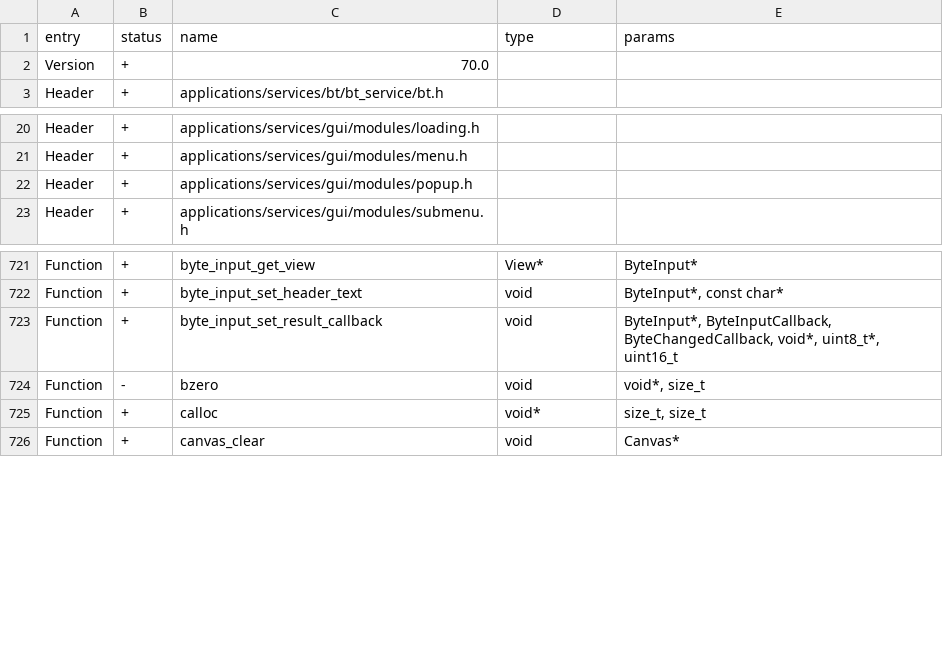
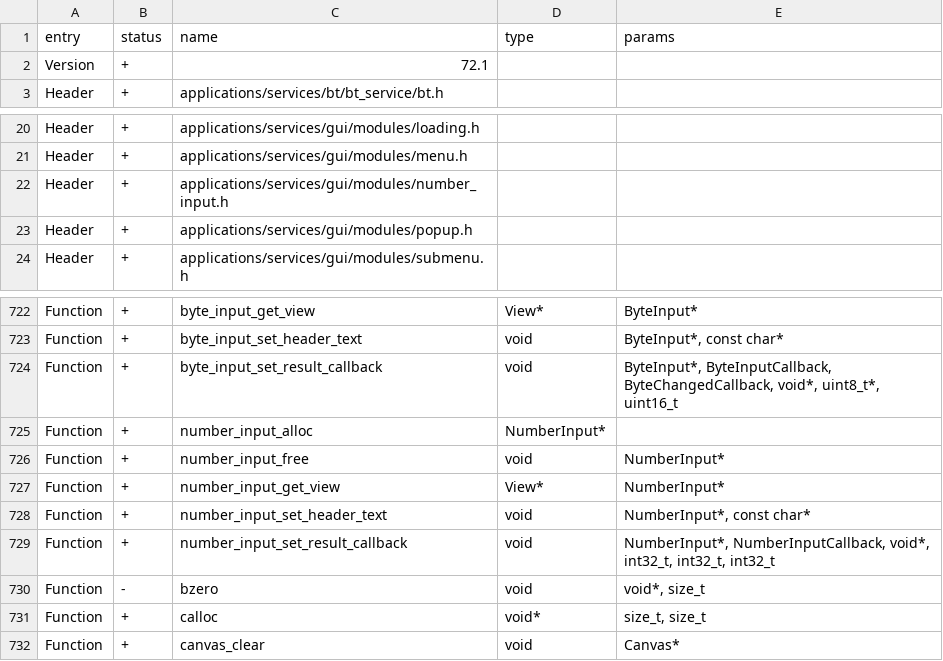
Before and after one commit to xchwarze/flipperzero-firmware-wPlugins, a CSV file: targets/f18/api_symbols.csv, drawn as a sheet; only a part is shown, gaps mark what is left out.

```diff
--- a/targets/f18/api_symbols.csv
+++ b/targets/f18/api_symbols.csv
@@ -1,3 +1,3 @@
 entry,status,name,type,params
-Version,+,70.0,,
+Version,+,72.1,,
 Header,+,applications/services/bt/bt_service/bt.h,,
@@ -21,2 +21,3 @@ Header,+,applications/services/gui/modules/loading.h,,
 Header,+,applications/services/gui/modules/menu.h,,
+Header,+,applications/services/gui/modules/number_input.h,,
 Header,+,applications/services/gui/modules/popup.h,,
@@ -723,2 +724,7 @@ Function,+,byte_input_set_header_text,void,"ByteInput*, const char*"
 Function,+,byte_input_set_result_callback,void,"ByteInput*, ByteInputCallback, ByteChangedCallback, void*, uint8_t*, uint16_t"
+Function,+,number_input_alloc,NumberInput*,
+Function,+,number_input_free,void,NumberInput*
+Function,+,number_input_get_view,View*,NumberInput*
+Function,+,number_input_set_header_text,void,"NumberInput*, const char*"
+Function,+,number_input_set_result_callback,void,"NumberInput*, NumberInputCallback, void*, int32_t, int32_t, int32_t"
 Function,-,bzero,void,"void*, size_t"
```
Also changed, not shown: targets/f7/api_symbols.csv, 23 other files.
